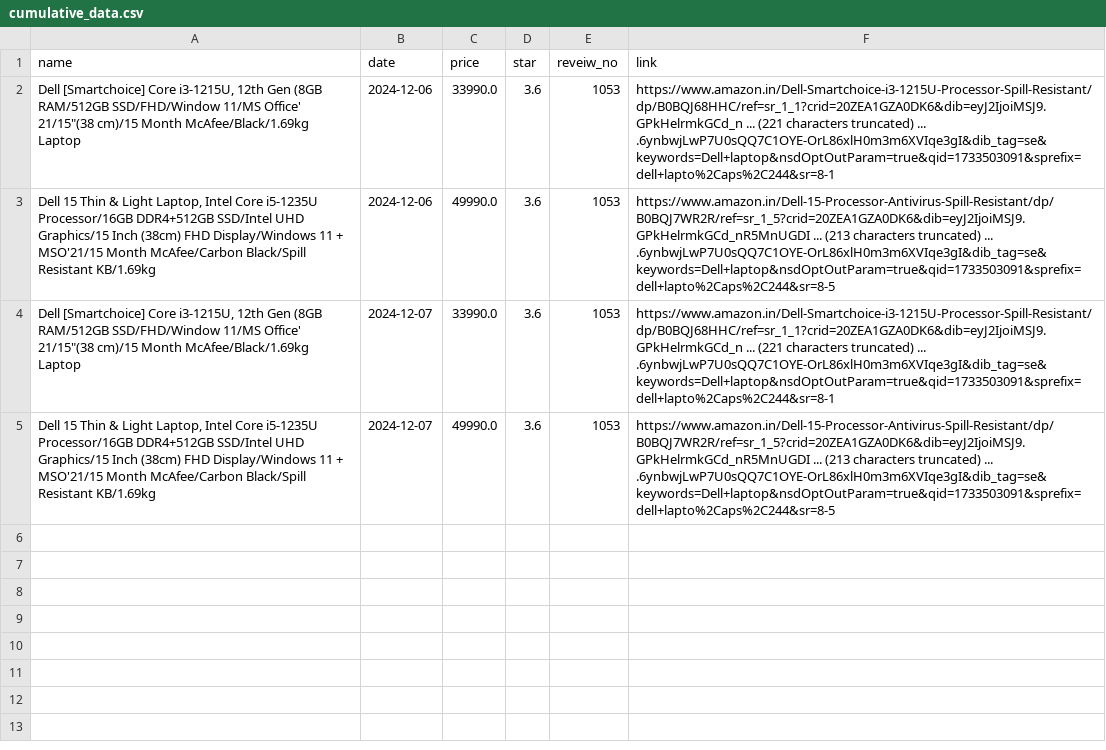
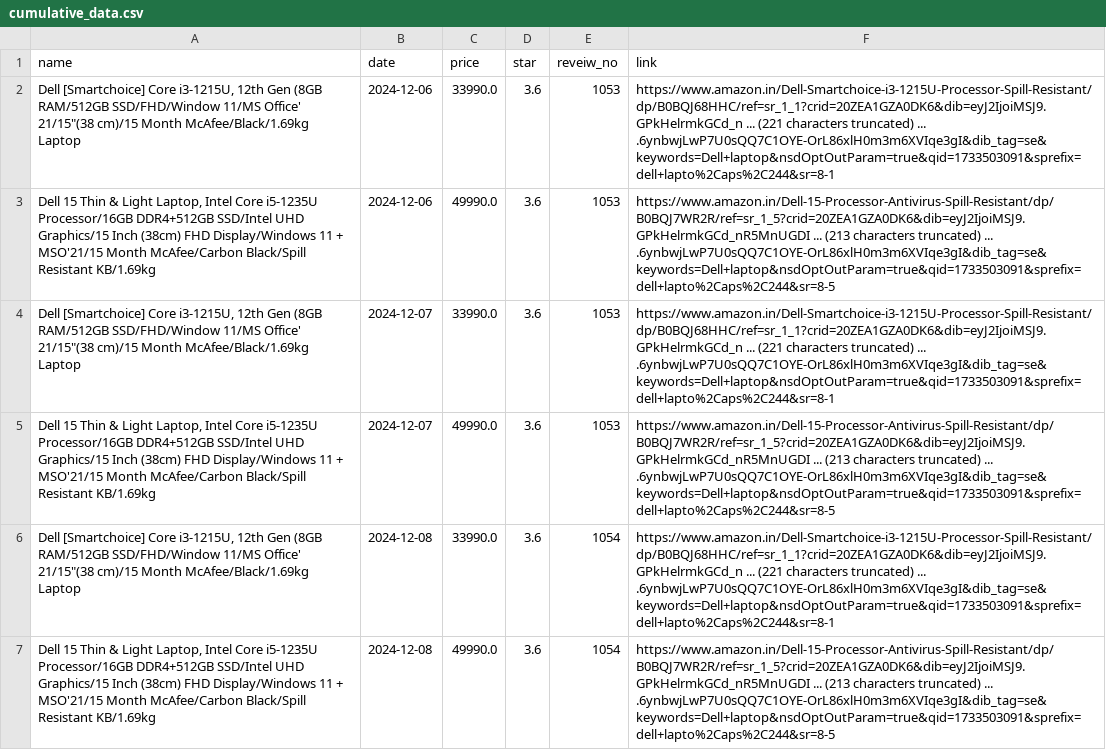
Before and after one commit to TtICD/Amazon_Scraper, a CSV file: data/cumulative_data.csv, drawn as a sheet; the diff names each change by its address in the sheet, - before the commit and + after, or states it on an @@ line.

```diff
--- a/data/cumulative_data.csv
+++ b/data/cumulative_data.csv
+row 6: Dell [Smartchoice] Core i3-1215U, 12th Gen (8GB RAM/512GB SSD/FHD/Window 11/MS Office' 21/15"(38 cm)/15 Month McAfee/Black/1.69kg Laptop | 2024-12-08 | 33990.0 | 3.6 | 1054 | https://www.amazon.in/Dell-Smartchoice-i3-1215U-Processor-Spill-Resistant/dp/B0BQJ68HHC/ref=sr_1_1?crid=20ZEA1GZA0DK6&dib=eyJ2IjoiMSJ9.GPkHelrmkGCd_n ... (221 characters truncated) ... .6ynbwjLwP7U0sQQ7C1OYE-OrL86xlH0m3m6XVIqe3gI&dib_tag=se&keywords=Dell+laptop&nsdOptOutParam=true&qid=1733503091&sprefix=dell+lapto%2Caps%2C244&sr=8-1
+row 7: Dell 15 Thin & Light Laptop, Intel Core i5-1235U Processor/16GB DDR4+512GB SSD/Intel UHD Graphics/15 Inch (38cm) FHD Display/Windows 11 + MSO'21/15 Month McAfee/Carbon Black/Spill Resistant KB/1.69kg | 2024-12-08 | 49990.0 | 3.6 | 1054 | https://www.amazon.in/Dell-15-Processor-Antivirus-Spill-Resistant/dp/B0BQJ7WR2R/ref=sr_1_5?crid=20ZEA1GZA0DK6&dib=eyJ2IjoiMSJ9.GPkHelrmkGCd_nR5MnUGDI ... (213 characters truncated) ... .6ynbwjLwP7U0sQQ7C1OYE-OrL86xlH0m3m6XVIqe3gI&dib_tag=se&keywords=Dell+laptop&nsdOptOutParam=true&qid=1733503091&sprefix=dell+lapto%2Caps%2C244&sr=8-5
```
